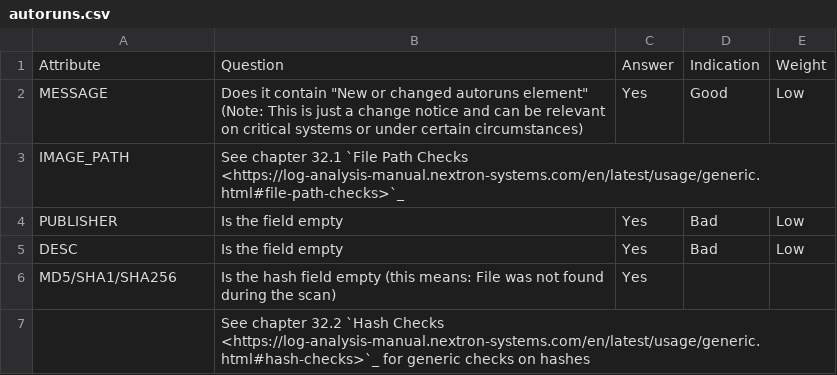
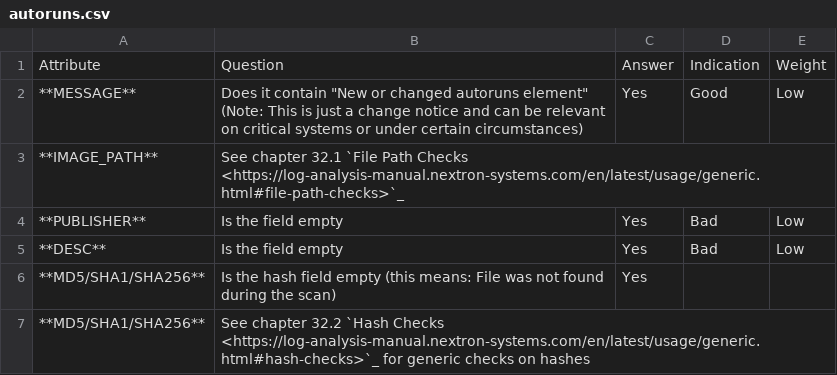
Before and after one commit to NextronSystems/log-analysis-manual, a CSV file: csv/autoruns.csv, drawn as a sheet.

```diff
--- a/csv/autoruns.csv
+++ b/csv/autoruns.csv
@@ -1,7 +1,7 @@
 Attribute;Question;Answer;Indication;Weight
-MESSAGE;Does it contain "New or changed autoruns element" (Note: This is just a change notice and can be relevant on critical systems or under certain circumstances);Yes;Good;Low
-IMAGE_PATH;See chapter 32.1 `File Path Checks <https://log-analysis-manual.nextron-systems.com/en/latest/usage/generic.html#file-path-checks>`_;;;
-PUBLISHER;Is the field empty;Yes;Bad;Low
-DESC;Is the field empty;Yes;Bad;Low
-MD5/SHA1/SHA256;Is the hash field empty (this means: File was not found during the scan);Yes;;
-;See chapter 32.2 `Hash Checks <https://log-analysis-manual.nextron-systems.com/en/latest/usage/generic.html#hash-checks>`_ for generic checks on hashes;;;
+**MESSAGE**;Does it contain "New or changed autoruns element" (Note: This is just a change notice and can be relevant on critical systems or under certain circumstances);Yes;Good;Low
+**IMAGE_PATH**;See chapter 32.1 `File Path Checks <https://log-analysis-manual.nextron-systems.com/en/latest/usage/generic.html#file-path-checks>`_;;;
+**PUBLISHER**;Is the field empty;Yes;Bad;Low
+**DESC**;Is the field empty;Yes;Bad;Low
+**MD5/SHA1/SHA256**;Is the hash field empty (this means: File was not found during the scan);Yes;;
+**MD5/SHA1/SHA256**;See chapter 32.2 `Hash Checks <https://log-analysis-manual.nextron-systems.com/en/latest/usage/generic.html#hash-checks>`_ for generic checks on hashes;;;
```
Also changed, not shown: csv/filescan1.csv, csv/logscan.csv, 31 other files.
